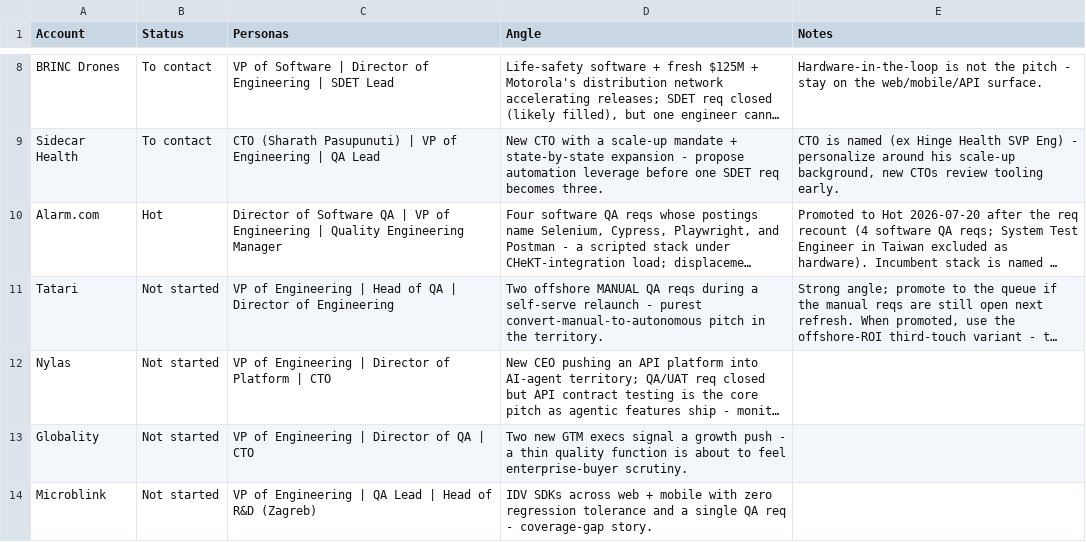
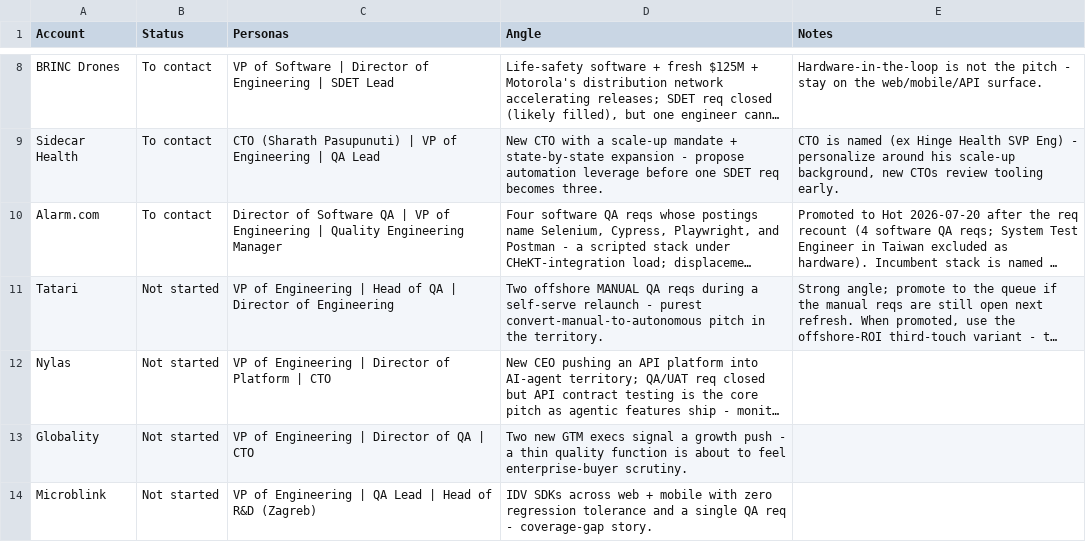
Before and after one commit to eric-hastie/territory-radar, a CSV file: data/territories/test-automation/outreach.csv, drawn as a sheet; only a part is shown, gaps mark what is left out; long unchanged cells end in …; the diff names each change by its address in the sheet, - before the commit and + after, or states it on an @@ line.

```diff
--- a/data/territories/test-automation/outreach.csv
+++ b/data/territories/test-automation/outreach.csv
-B10 (Status): Hot
+B10 (Status): To contact
```
Also changed, not shown: 1 other file.
